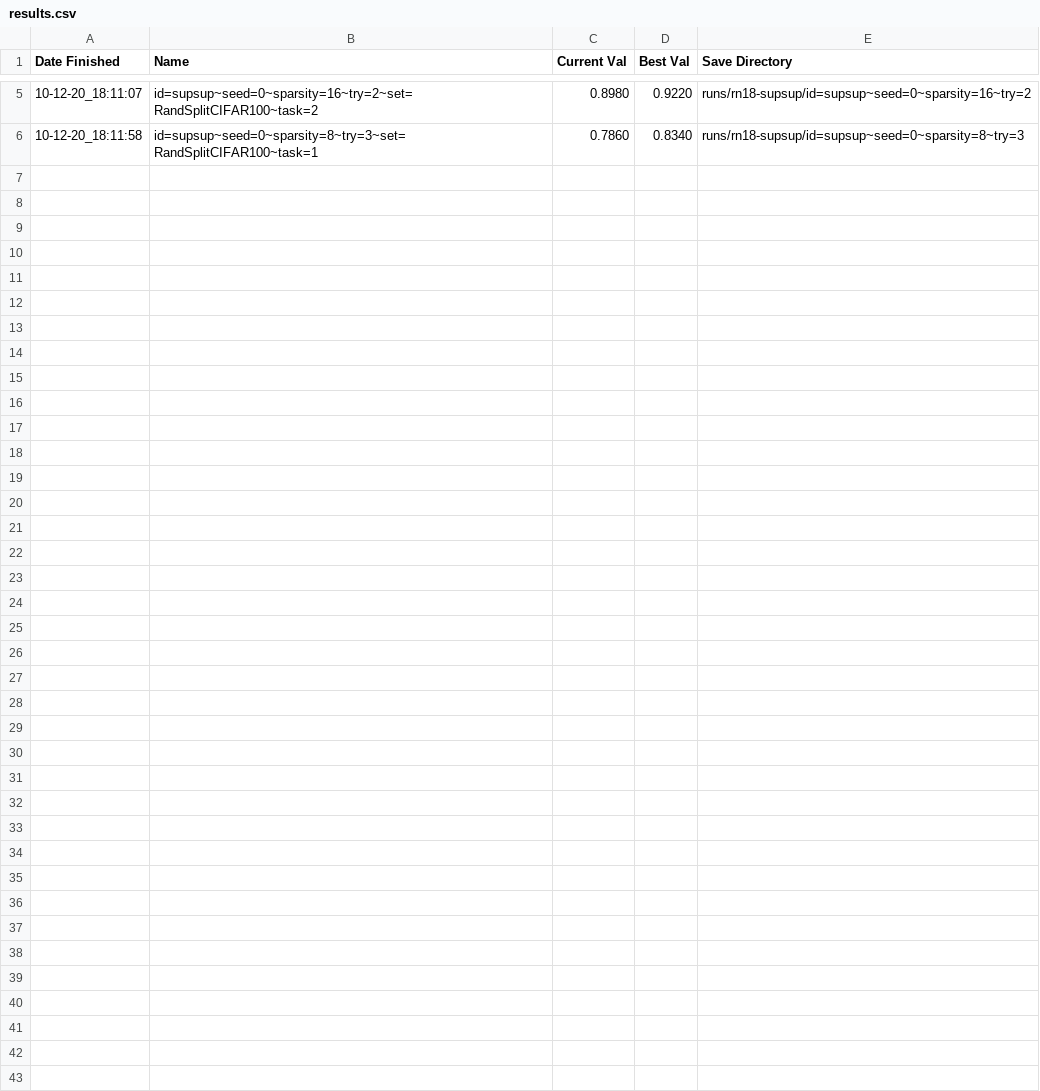
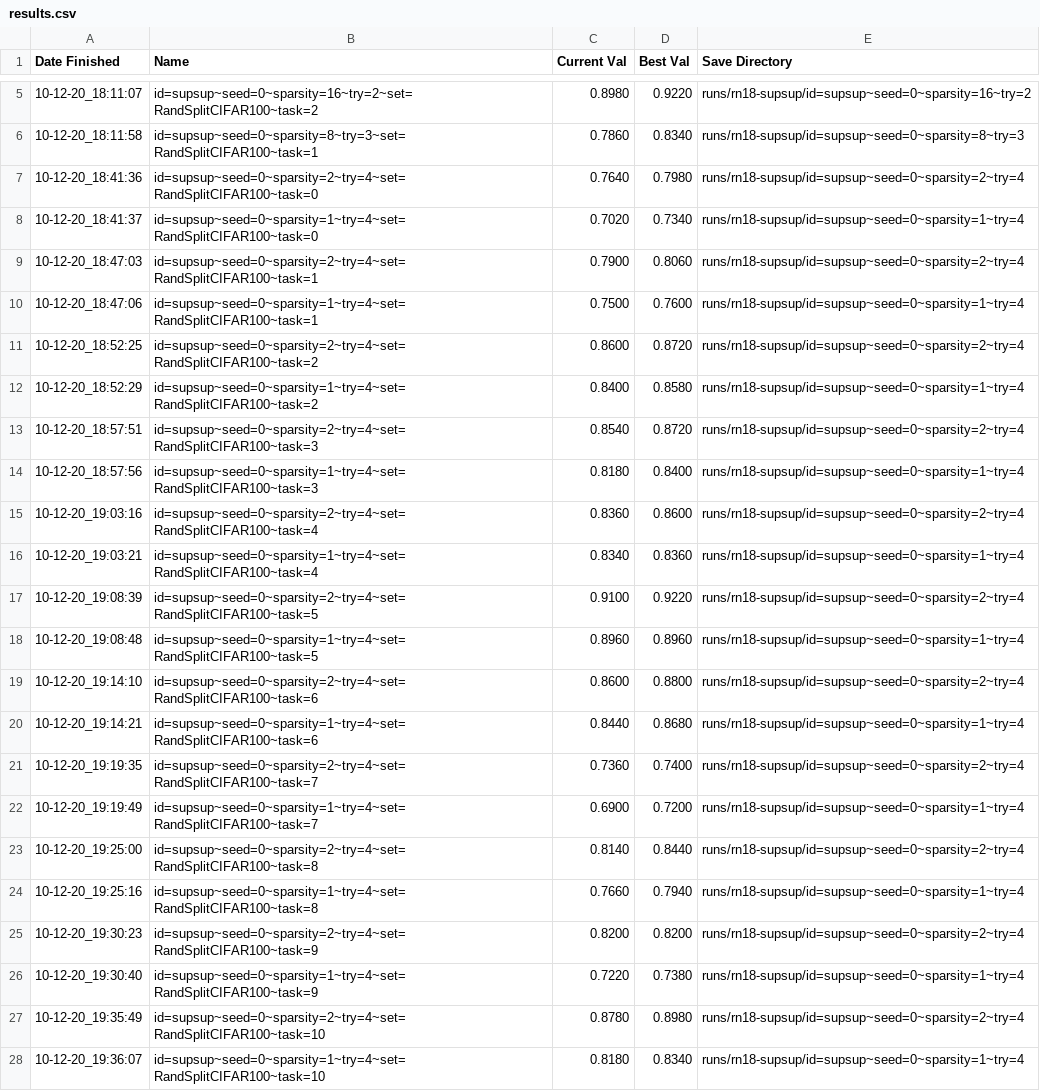
Before and after one commit to DSGA1006-Capstone-Team/supsup, a CSV file: runs/rn18-supsup/results.csv, drawn as a sheet; only a part is shown, gaps mark what is left out; the diff names each change by its address in the sheet, - before the commit and + after, or states it on an @@ line.

```diff
--- a/runs/rn18-supsup/results.csv
+++ b/runs/rn18-supsup/results.csv
+row 7: 10-12-20_18:41:36 | id=supsup~seed=0~sparsity=2~try=4~set=RandSplitCIFAR100~task=0 | 0.7640 | 0.7980 | runs/rn18-supsup/id=supsup~seed=0~sparsity=2~try=4
+row 8: 10-12-20_18:41:37 | id=supsup~seed=0~sparsity=1~try=4~set=RandSplitCIFAR100~task=0 | 0.7020 | 0.7340 | runs/rn18-supsup/id=supsup~seed=0~sparsity=1~try=4
+row 9: 10-12-20_18:47:03 | id=supsup~seed=0~sparsity=2~try=4~set=RandSplitCIFAR100~task=1 | 0.7900 | 0.8060 | runs/rn18-supsup/id=supsup~seed=0~sparsity=2~try=4
+row 10: 10-12-20_18:47:06 | id=supsup~seed=0~sparsity=1~try=4~set=RandSplitCIFAR100~task=1 | 0.7500 | 0.7600 | runs/rn18-supsup/id=supsup~seed=0~sparsity=1~try=4
+row 11: 10-12-20_18:52:25 | id=supsup~seed=0~sparsity=2~try=4~set=RandSplitCIFAR100~task=2 | 0.8600 | 0.8720 | runs/rn18-supsup/id=supsup~seed=0~sparsity=2~try=4
+row 12: 10-12-20_18:52:29 | id=supsup~seed=0~sparsity=1~try=4~set=RandSplitCIFAR100~task=2 | 0.8400 | 0.8580 | runs/rn18-supsup/id=supsup~seed=0~sparsity=1~try=4
+row 13: 10-12-20_18:57:51 | id=supsup~seed=0~sparsity=2~try=4~set=RandSplitCIFAR100~task=3 | 0.8540 | 0.8720 | runs/rn18-supsup/id=supsup~seed=0~sparsity=2~try=4
+row 14: 10-12-20_18:57:56 | id=supsup~seed=0~sparsity=1~try=4~set=RandSplitCIFAR100~task=3 | 0.8180 | 0.8400 | runs/rn18-supsup/id=supsup~seed=0~sparsity=1~try=4
+row 15: 10-12-20_19:03:16 | id=supsup~seed=0~sparsity=2~try=4~set=RandSplitCIFAR100~task=4 | 0.8360 | 0.8600 | runs/rn18-supsup/id=supsup~seed=0~sparsity=2~try=4
+row 16: 10-12-20_19:03:21 | id=supsup~seed=0~sparsity=1~try=4~set=RandSplitCIFAR100~task=4 | 0.8340 | 0.8360 | runs/rn18-supsup/id=supsup~seed=0~sparsity=1~try=4
+row 17: 10-12-20_19:08:39 | id=supsup~seed=0~sparsity=2~try=4~set=RandSplitCIFAR100~task=5 | 0.9100 | 0.9220 | runs/rn18-supsup/id=supsup~seed=0~sparsity=2~try=4
+row 18: 10-12-20_19:08:48 | id=supsup~seed=0~sparsity=1~try=4~set=RandSplitCIFAR100~task=5 | 0.8960 | 0.8960 | runs/rn18-supsup/id=supsup~seed=0~sparsity=1~try=4
+row 19: 10-12-20_19:14:10 | id=supsup~seed=0~sparsity=2~try=4~set=RandSplitCIFAR100~task=6 | 0.8600 | 0.8800 | runs/rn18-supsup/id=supsup~seed=0~sparsity=2~try=4
+row 20: 10-12-20_19:14:21 | id=supsup~seed=0~sparsity=1~try=4~set=RandSplitCIFAR100~task=6 | 0.8440 | 0.8680 | runs/rn18-supsup/id=supsup~seed=0~sparsity=1~try=4
+row 21: 10-12-20_19:19:35 | id=supsup~seed=0~sparsity=2~try=4~set=RandSplitCIFAR100~task=7 | 0.7360 | 0.7400 | runs/rn18-supsup/id=supsup~seed=0~sparsity=2~try=4
+row 22: 10-12-20_19:19:49 | id=supsup~seed=0~sparsity=1~try=4~set=RandSplitCIFAR100~task=7 | 0.6900 | 0.7200 | runs/rn18-supsup/id=supsup~seed=0~sparsity=1~try=4
+row 23: 10-12-20_19:25:00 | id=supsup~seed=0~sparsity=2~try=4~set=RandSplitCIFAR100~task=8 | 0.8140 | 0.8440 | runs/rn18-supsup/id=supsup~seed=0~sparsity=2~try=4
+row 24: 10-12-20_19:25:16 | id=supsup~seed=0~sparsity=1~try=4~set=RandSplitCIFAR100~task=8 | 0.7660 | 0.7940 | runs/rn18-supsup/id=supsup~seed=0~sparsity=1~try=4
+row 25: 10-12-20_19:30:23 | id=supsup~seed=0~sparsity=2~try=4~set=RandSplitCIFAR100~task=9 | 0.8200 | 0.8200 | runs/rn18-supsup/id=supsup~seed=0~sparsity=2~try=4
+row 26: 10-12-20_19:30:40 | id=supsup~seed=0~sparsity=1~try=4~set=RandSplitCIFAR100~task=9 | 0.7220 | 0.7380 | runs/rn18-supsup/id=supsup~seed=0~sparsity=1~try=4
+row 27: 10-12-20_19:35:49 | id=supsup~seed=0~sparsity=2~try=4~set=RandSplitCIFAR100~task=10 | 0.8780 | 0.8980 | runs/rn18-supsup/id=supsup~seed=0~sparsity=2~try=4
+row 28: 10-12-20_19:36:07 | id=supsup~seed=0~sparsity=1~try=4~set=RandSplitCIFAR100~task=10 | 0.8180 | 0.8340 | runs/rn18-supsup/id=supsup~seed=0~sparsity=1~try=4
```
Also changed, not shown: 3 other files.
